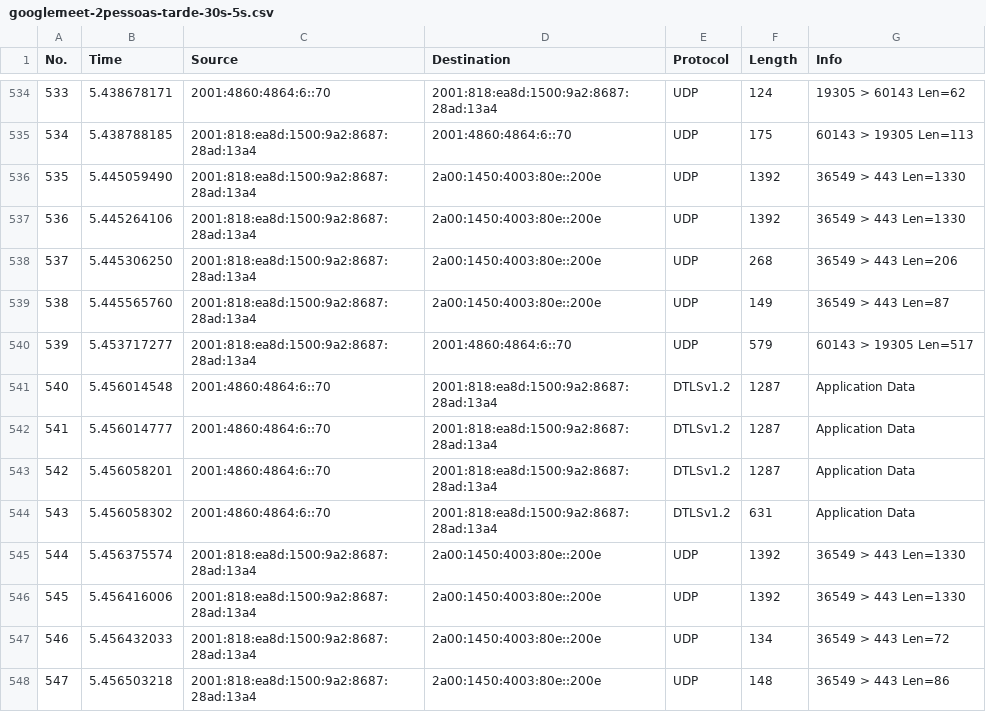
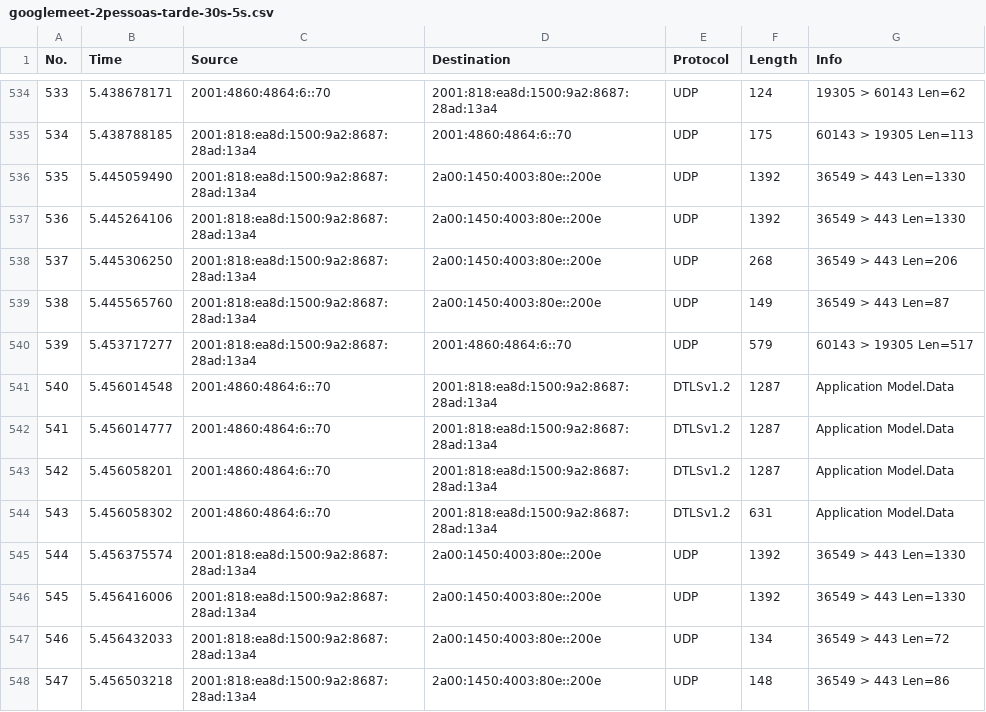
Before and after one commit to filipeguimaraes/QSI_TP3, a CSV file: CapturasCSV/googlemeet-2pessoas-tarde-30s-5s.csv, drawn as a sheet; only a part is shown, gaps mark what is left out; the diff covers the shown part only.

```diff
--- a/CapturasCSV/googlemeet-2pessoas-tarde-30s-5s.csv
+++ b/CapturasCSV/googlemeet-2pessoas-tarde-30s-5s.csv
@@ -540,6 +540,6 @@
 "539","5.453717277","2001:818:ea8d:1500:9a2:8687:28ad:13a4","2001:4860:4864:6::70","UDP","579","60143  >  19305 Len=517"
-"540","5.456014548","2001:4860:4864:6::70","2001:818:ea8d:1500:9a2:8687:28ad:13a4","DTLSv1.2","1287","Application Data"
-"541","5.456014777","2001:4860:4864:6::70","2001:818:ea8d:1500:9a2:8687:28ad:13a4","DTLSv1.2","1287","Application Data"
-"542","5.456058201","2001:4860:4864:6::70","2001:818:ea8d:1500:9a2:8687:28ad:13a4","DTLSv1.2","1287","Application Data"
-"543","5.456058302","2001:4860:4864:6::70","2001:818:ea8d:1500:9a2:8687:28ad:13a4","DTLSv1.2","631","Application Data"
+"540","5.456014548","2001:4860:4864:6::70","2001:818:ea8d:1500:9a2:8687:28ad:13a4","DTLSv1.2","1287","Application Model.Data"
+"541","5.456014777","2001:4860:4864:6::70","2001:818:ea8d:1500:9a2:8687:28ad:13a4","DTLSv1.2","1287","Application Model.Data"
+"542","5.456058201","2001:4860:4864:6::70","2001:818:ea8d:1500:9a2:8687:28ad:13a4","DTLSv1.2","1287","Application Model.Data"
+"543","5.456058302","2001:4860:4864:6::70","2001:818:ea8d:1500:9a2:8687:28ad:13a4","DTLSv1.2","631","Application Model.Data"
 "544","5.456375574","2001:818:ea8d:1500:9a2:8687:28ad:13a4","2a00:1450:4003:80e::200e","UDP","1392","36549  >  443 Len=1330"
```
Also changed, not shown: 14 edited cells elsewhere in this file, CapturasCSV/googlemeet-2pessoas-noite-30s-5s.csv, CapturasCSV/googlemeet-3pessoas-tarde-30s-5s.csv, 48 other files.
